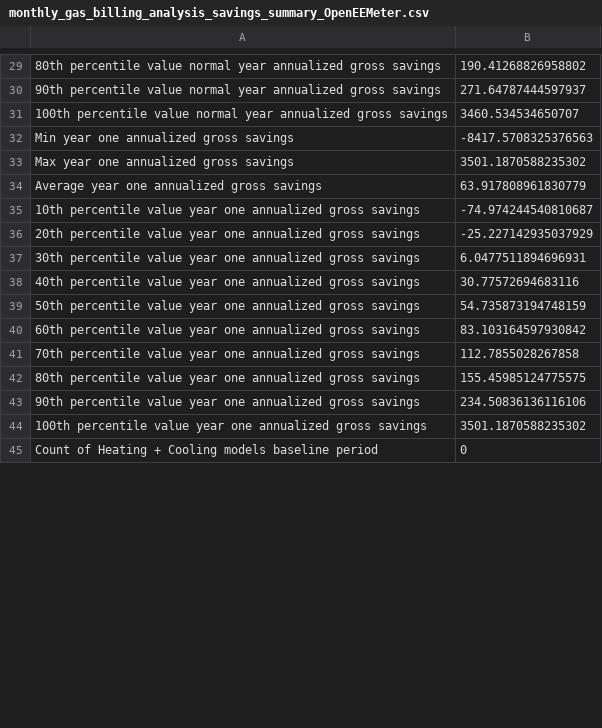
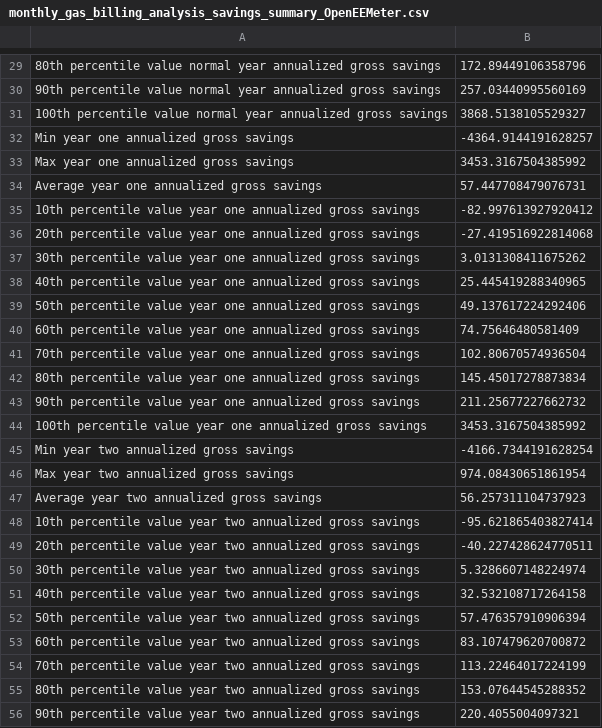
Before and after one commit to openeemeter/caltrack, a CSV file: analysis/monthly/monthly_gas_billing_analysis_savings_summary_OpenEEMeter.csv, drawn as a sheet; only a part is shown, gaps mark what is left out; the shorter side is filled out with more unchanged rows; the diff covers the shown part only; the diff names each change by its address in the sheet, - before the commit and + after, or states it on an @@ line.

```diff
--- a/analysis/monthly/monthly_gas_billing_analysis_savings_summary_OpenEEMeter.csv
+++ b/analysis/monthly/monthly_gas_billing_analysis_savings_summary_OpenEEMeter.csv
-B29: 190.41268826958802
+B29: 172.89449106358796
-B30: 271.64787444597937
+B30: 257.03440995560169
-B31: 3460.534534650707
+B31: 3868.5138105529327
-B32: -8417.5708325376563
+B32: -4364.9144191628257
-B33: 3501.1870588235302
+B33: 3453.3167504385992
-B34: 63.917808961830779
+B34: 57.447708479076731
-B35: -74.974244540810687
+B35: -82.997613927920412
-B36: -25.227142935037929
+B36: -27.419516922814068
-B37: 6.0477511894696931
+B37: 3.0131308411675262
-B38: 30.77572694683116
+B38: 25.445419288340965
-B39: 54.735873194748159
+B39: 49.137617224292406
-B40: 83.103164597930842
+B40: 74.75646480581409
-B41: 112.7855028267858
+B41: 102.80670574936504
-B42: 155.45985124775575
+B42: 145.45017278873834
-B43: 234.50836136116106
+B43: 211.25677227662732
-B44: 3501.1870588235302
+B44: 3453.3167504385992
+row 45: Min year two annualized gross savings | -4166.7344191628254
+row 46: Max year two annualized gross savings | 974.08430651861954
+row 47: Average year two annualized gross savings | 56.257311104737923
+row 48: 10th percentile value year two annualized gross savings | -95.621865403827414
+row 49: 20th percentile value year two annualized gross savings | -40.227428624770511
+row 50: 30th percentile value year two annualized gross savings | 5.3286607148224974
+row 51: 40th percentile value year two annualized gross savings | 32.532108717264158
+row 52: 50th percentile value year two annualized gross savings | 57.476357910906394
+row 53: 60th percentile value year two annualized gross savings | 83.107479620700872
+row 54: 70th percentile value year two annualized gross savings | 113.22464017224199
+row 55: 80th percentile value year two annualized gross savings | 153.07644545288352
+row 56: 90th percentile value year two annualized gross savings | 220.4055004097321
```
Also changed, not shown: 1 added row and 33 edited cells elsewhere in this file.
